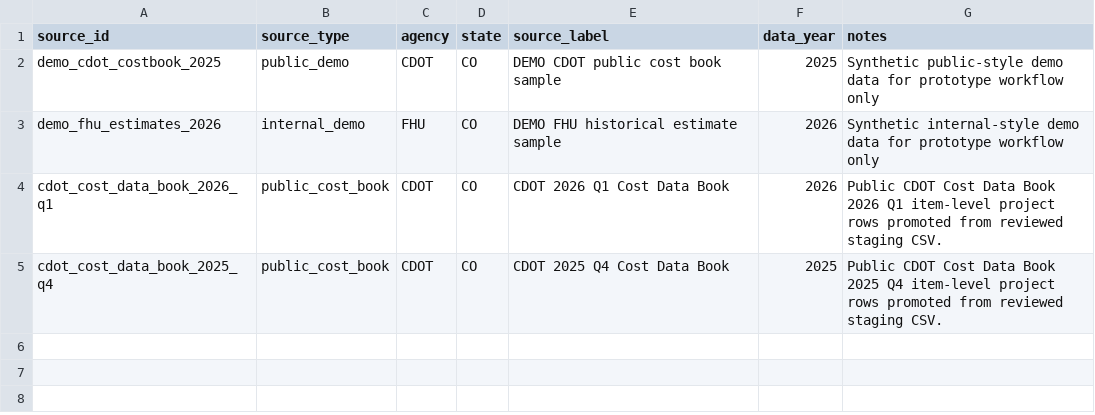
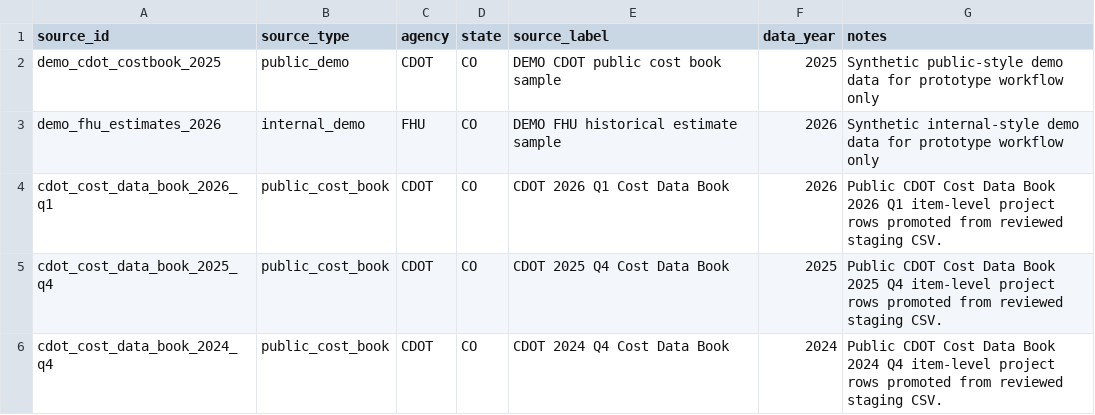
Before and after one commit to caseywalrath/roadway_cost_estimator, a CSV file: public/data/sources.csv, drawn as a sheet.

Commit message:
Integrate CDOT 2024 Q4 cost data

```diff
--- a/public/data/sources.csv
+++ b/public/data/sources.csv
@@ -5 +5,2 @@ cdot_cost_data_book_2026_q1,public_cost_book,CDOT,CO,CDOT 2026 Q1 Cost Data Book
 cdot_cost_data_book_2025_q4,public_cost_book,CDOT,CO,CDOT 2025 Q4 Cost Data Book,2025,Public CDOT Cost Data Book 2025 Q4 item-level project rows promoted from reviewed staging CSV.
+cdot_cost_data_book_2024_q4,public_cost_book,CDOT,CO,CDOT 2024 Q4 Cost Data Book,2024,Public CDOT Cost Data Book 2024 Q4 item-level project rows promoted from reviewed staging CSV.
```
Also changed, not shown: 10 other files.
